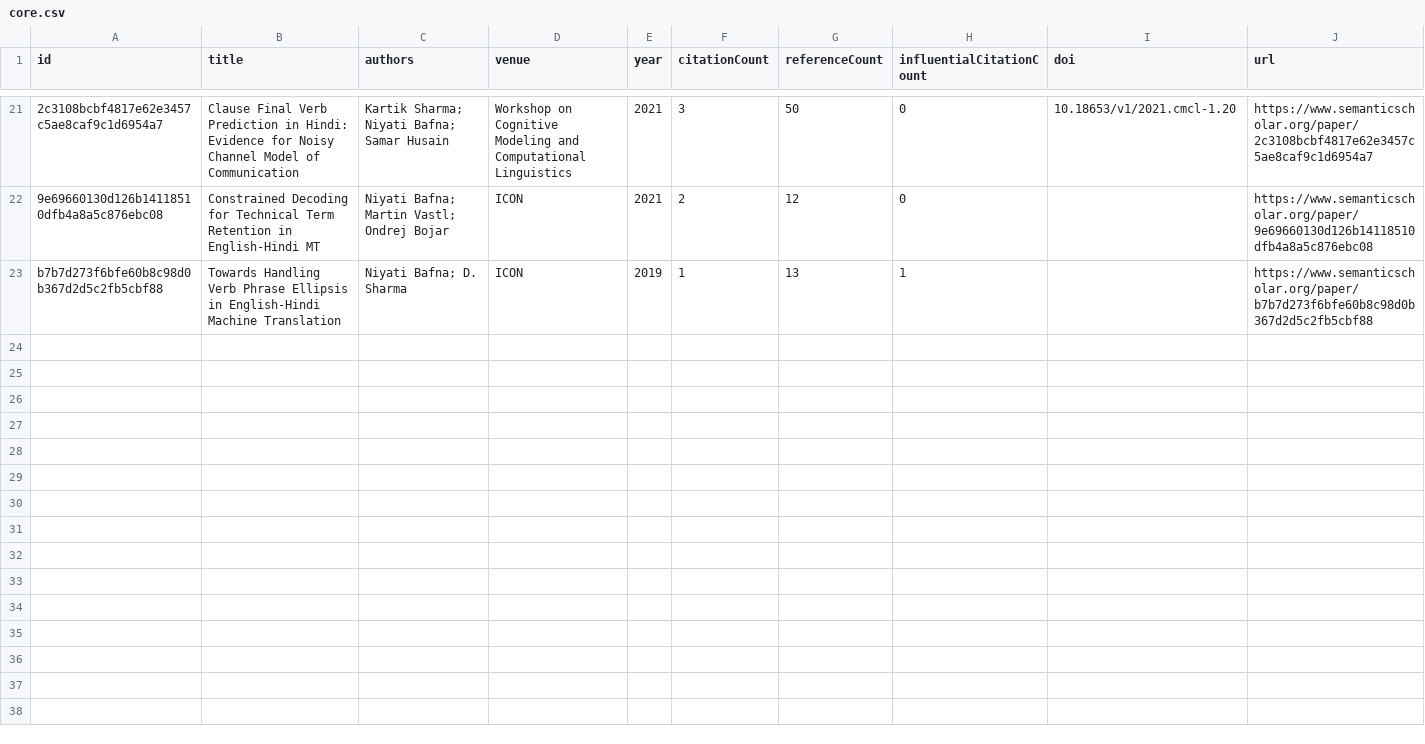
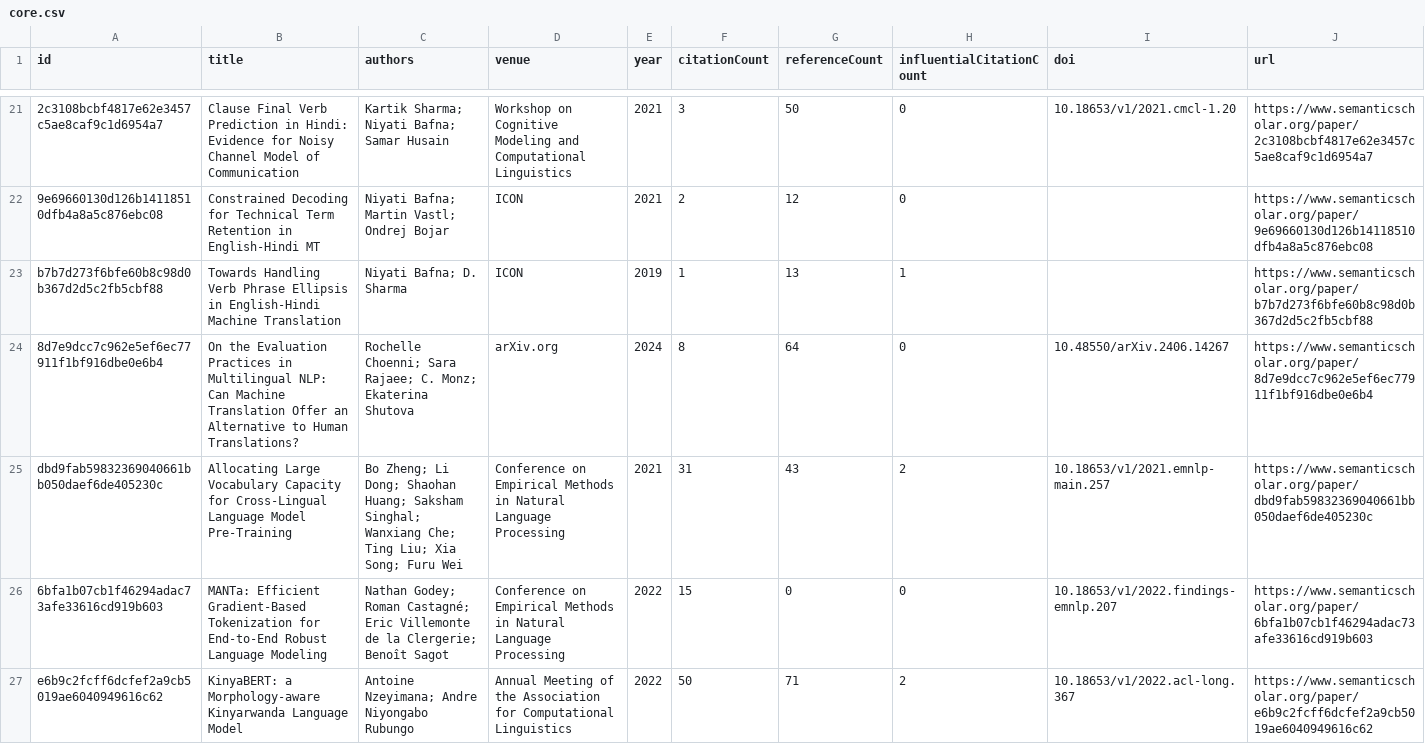
Before and after one commit to avijit-thawani/niyati-literature, a CSV file: data/core.csv, drawn as a sheet; only a part is shown, gaps mark what is left out; the diff covers the shown part only; the diff names each change by its address in the sheet, - before the commit and + after, or states it on an @@ line.

```diff
--- a/data/core.csv
+++ b/data/core.csv
+row 24: 8d7e9dcc7c962e5ef6ec77911f1bf916dbe0e6b4 | On the Evaluation Practices in Multilingual NLP: Can Machine Translation Offer an Alternative to Human Translations? | Rochelle Choenni; Sara Rajaee; C. Monz; Ekaterina Shutova | arXiv.org | 2024 | 8 | 64 | 0 | 10.48550/arXiv.2406.14267 | https://www.semanticscholar.org/paper/8d7e9dcc7c962e5ef6ec77911f1bf916dbe0e6b4
+row 25: dbd9fab59832369040661bb050daef6de405230c | Allocating Large Vocabulary Capacity for Cross-Lingual Language Model Pre-Training | Bo Zheng; Li Dong; Shaohan Huang; Saksham Singhal; Wanxiang Che; Ting Liu; Xia Song; Furu Wei | Conference on Empirical Methods in Natural Language Processing | 2021 | 31 | 43 | 2 | 10.18653/v1/2021.emnlp-main.257 | https://www.semanticscholar.org/paper/dbd9fab59832369040661bb050daef6de405230c
+row 26: 6bfa1b07cb1f46294adac73afe33616cd919b603 | MANTa: Efficient Gradient-Based Tokenization for End-to-End Robust Language Modeling | Nathan Godey; Roman Castagné; Eric Villemonte de la Clergerie; Benoît Sagot | Conference on Empirical Methods in Natural Language Processing | 2022 | 15 | 0 | 0 | 10.18653/v1/2022.findings-emnlp.207 | https://www.semanticscholar.org/paper/6bfa1b07cb1f46294adac73afe33616cd919b603
+row 27: e6b9c2fcff6dcfef2a9cb5019ae6040949616c62 | KinyaBERT: a Morphology-aware Kinyarwanda Language Model | Antoine Nzeyimana; Andre Niyongabo Rubungo | Annual Meeting of the Association for Computational Linguistics | 2022 | 50 | 71 | 2 | 10.18653/v1/2022.acl-long.367 | https://www.semanticscholar.org/paper/e6b9c2fcff6dcfef2a9cb5019ae6040949616c62
```
Also changed, not shown: 3 added rows elsewhere in this file, 12 other files.
